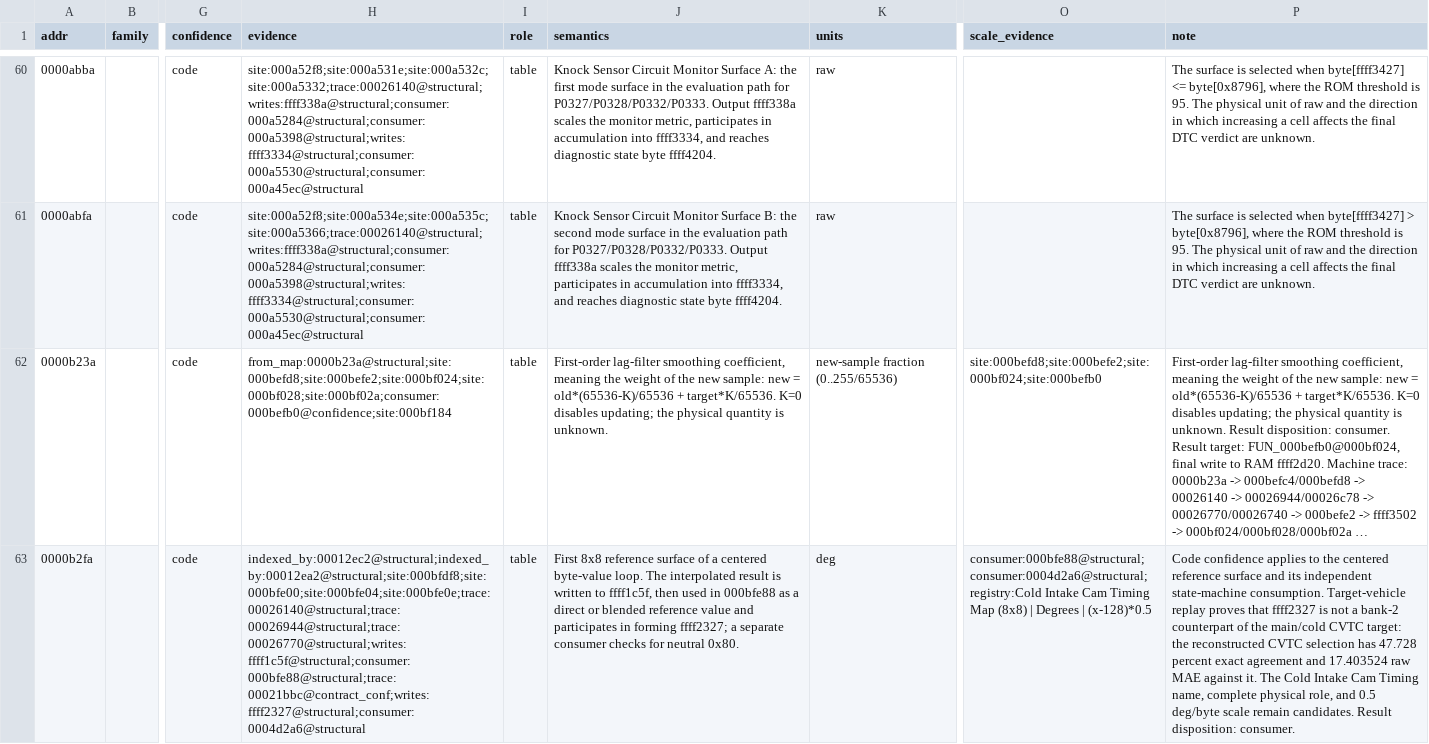
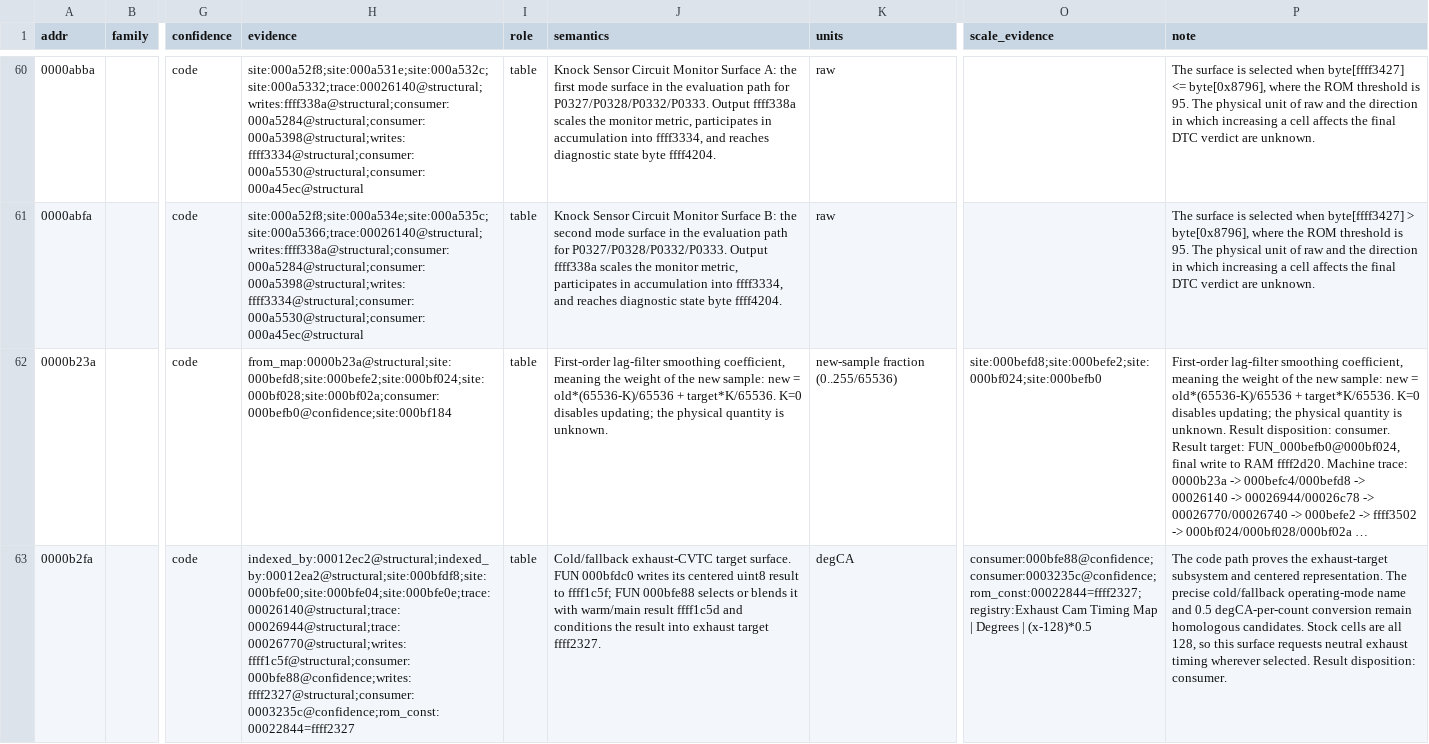
Before and after one commit to irudoy/v, a CSV file: defs/JK08A.findings.csv, drawn as a sheet; only a part is shown, gaps mark what is left out; long unchanged cells end in …; the diff covers the shown part only; the diff names each change by its address in the sheet, - before the commit and + after, or states it on an @@ line.

```diff
--- a/defs/JK08A.findings.csv
+++ b/defs/JK08A.findings.csv
-H63 (evidence): indexed_by:00012ec2@structural;indexed_by:00012ea2@structural;site:000bfdf8;site:000bfe00;site:000bfe04;site:000bfe0e;trace:00026140@structural;trace:00026944@structural;trace:00026770@structural;writes:ffff1c5f@structural;consumer:000bfe88@structural;trace:00021bbc@contract_conf;writes:ffff2327@structural;consumer:0004d2a6@structural
+H63 (evidence): indexed_by:00012ec2@structural;indexed_by:00012ea2@structural;site:000bfdf8;site:000bfe00;site:000bfe04;site:000bfe0e;trace:00026140@structural;trace:00026944@structural;trace:00026770@structural;writes:ffff1c5f@structural;consumer:000bfe88@confidence;writes:ffff2327@structural;consumer:0003235c@confidence;rom_const:00022844=ffff2327
-J63 (semantics): First 8x8 reference surface of a centered byte-value loop. The interpolated result is written to ffff1c5f, then used in 000bfe88 as a direct or blended reference value and participates in forming ffff2327; a separate consumer checks for neutral 0x80.
+J63 (semantics): Cold/fallback exhaust-CVTC target surface. FUN 000bfdc0 writes its centered uint8 result to ffff1c5f; FUN 000bfe88 selects or blends it with warm/main result ffff1c5d and conditions the result into exhaust target ffff2327.
-K63 (units): deg
+K63 (units): degCA
-O63 (scale_evidence): consumer:000bfe88@structural;consumer:0004d2a6@structural;registry:Cold Intake Cam Timing Map (8x8) | Degrees…
+O63 (scale_evidence): consumer:000bfe88@confidence;consumer:0003235c@confidence;rom_const:00022844=ffff2327;registry:Exhaust Cam Timing Map | Degrees…
-P63 (note): Code confidence applies to the centered reference surface and its independent state-machine consumption. Target-vehicle replay proves that ffff2327 is not a bank-2 counterpart of the main/cold CVTC target: the reconstructed CVTC selection has 47.728 percent exact agreement and 17.403524 raw MAE against it. The Cold Intake Cam Timing name, complete physical role, and 0.5 deg/byte scale remain candidates. Result disposition:…
+P63 (note): The code path proves the exhaust-target subsystem and centered representation. The precise cold/fallback operating-mode name and 0.5 degCA-per-count conversion remain homologous candidates. Stock cells are all 128, so this surface requests neutral exhaust timing wherever selected. Result disposition:…
```
Also changed, not shown: 14 edited cells elsewhere in this file, defs/JK08A.axes.csv, defs/JK08A.diagnostic-bindings.csv, 35 other files.
